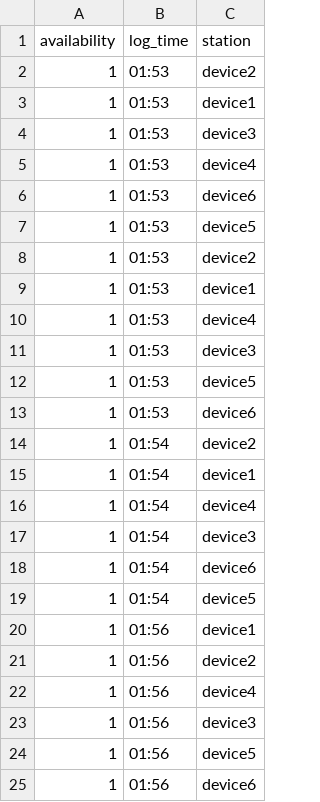
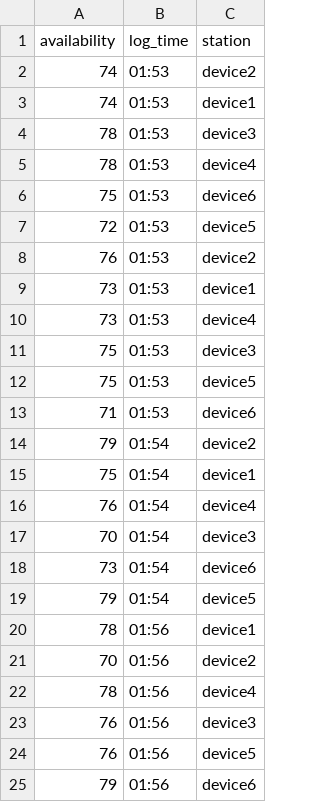
Before and after one commit to s40523122/Toptek, a CSV file: CNCAppPlatform/bin/Debug/Configurations/availability_history.csv, drawn as a sheet.

```diff
--- a/CNCAppPlatform/bin/Debug/Configurations/availability_history.csv
+++ b/CNCAppPlatform/bin/Debug/Configurations/availability_history.csv
@@ -1,25 +1,25 @@
 availability,log_time,station
-1,01:53,device2
-1,01:53,device1
-1,01:53,device3
-1,01:53,device4
-1,01:53,device6
-1,01:53,device5
-1,01:53,device2
-1,01:53,device1
-1,01:53,device4
-1,01:53,device3
-1,01:53,device5
-1,01:53,device6
-1,01:54,device2
-1,01:54,device1
-1,01:54,device4
-1,01:54,device3
-1,01:54,device6
-1,01:54,device5
-1,01:56,device1
-1,01:56,device2
-1,01:56,device4
-1,01:56,device3
-1,01:56,device5
-1,01:56,device6
+74,01:53,device2
+74,01:53,device1
+78,01:53,device3
+78,01:53,device4
+75,01:53,device6
+72,01:53,device5
+76,01:53,device2
+73,01:53,device1
+73,01:53,device4
+75,01:53,device3
+75,01:53,device5
+71,01:53,device6
+79,01:54,device2
+75,01:54,device1
+76,01:54,device4
+70,01:54,device3
+73,01:54,device6
+79,01:54,device5
+78,01:56,device1
+70,01:56,device2
+78,01:56,device4
+76,01:56,device3
+76,01:56,device5
+79,01:56,device6
```
Also changed, not shown: 4 other files.
